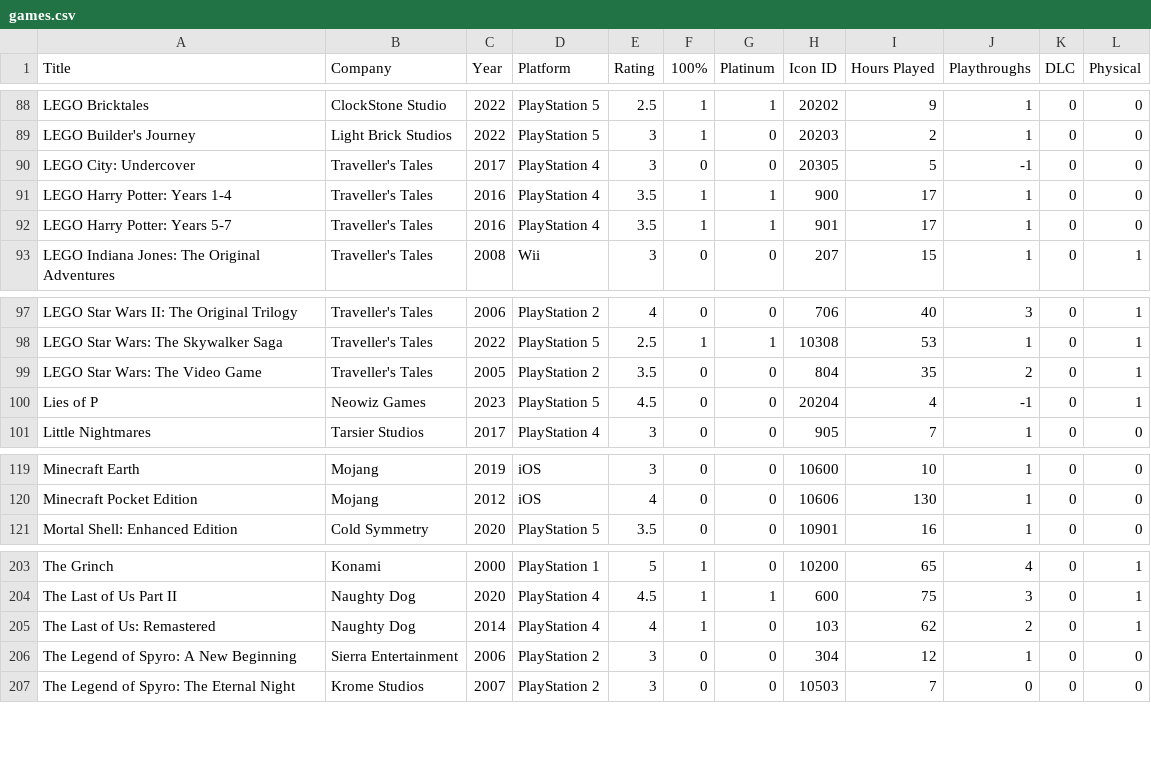
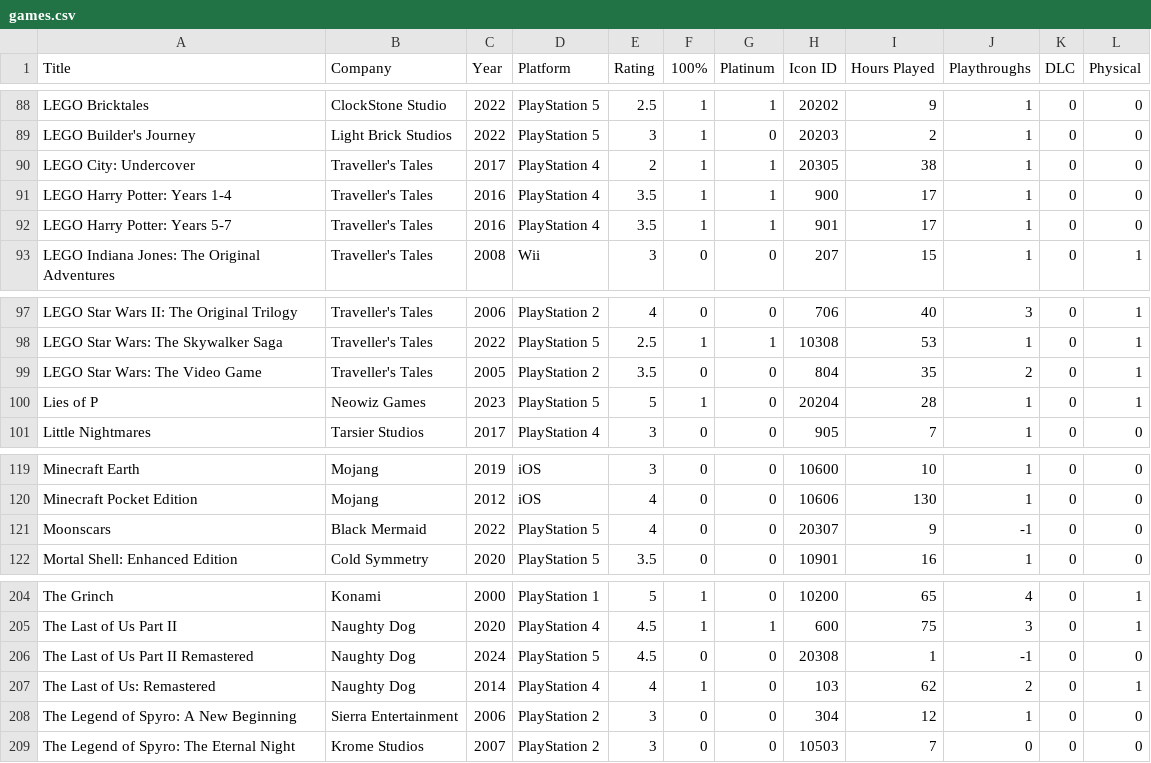
Before and after one commit to egartley/records, a CSV file: games/games.csv, drawn as a sheet; only a part is shown, gaps mark what is left out.

Commit message:
Update game data

```diff
--- a/games/games.csv
+++ b/games/games.csv
@@ -89,3 +89,3 @@ LEGO Bricktales,ClockStone Studio,2022,PlayStation 5,2.5,1,1,20202,9,1,0,0
 LEGO Builder's Journey,Light Brick Studios,2022,PlayStation 5,3,1,0,20203,2,1,0,0
-LEGO City: Undercover,Traveller's Tales,2017,PlayStation 4,3,0,0,20305,5,-1,0,0
+LEGO City: Undercover,Traveller's Tales,2017,PlayStation 4,2,1,1,20305,38,1,0,0
 LEGO Harry Potter: Years 1-4,Traveller's Tales,2016,PlayStation 4,3.5,1,1,900,17,1,0,0
@@ -99,3 +99,3 @@ LEGO Star Wars: The Skywalker Saga,Traveller's Tales,2022,PlayStation 5,2.5,1,1,
 LEGO Star Wars: The Video Game,Traveller's Tales,2005,PlayStation 2,3.5,0,0,804,35,2,0,1
-Lies of P,Neowiz Games,2023,PlayStation 5,4.5,0,0,20204,4,-1,0,1
+Lies of P,Neowiz Games,2023,PlayStation 5,5,1,0,20204,28,1,0,1
 Little Nightmares,Tarsier Studios,2017,PlayStation 4,3,0,0,905,7,1,0,0
@@ -120,2 +120,3 @@ Minecraft Earth,Mojang,2019,iOS,3,0,0,10600,10,1,0,0
 Minecraft Pocket Edition,Mojang,2012,iOS,4,0,0,10606,130,1,0,0
+Moonscars,Black Mermaid,2022,PlayStation 5,4,0,0,20307,9,-1,0,0
 Mortal Shell: Enhanced Edition,Cold Symmetry,2020,PlayStation 5,3.5,0,0,10901,16,1,0,0
@@ -204,2 +205,3 @@ The Grinch,Konami,2000,PlayStation 1,5,1,0,10200,65,4,0,1
 The Last of Us Part II,Naughty Dog,2020,PlayStation 4,4.5,1,1,600,75,3,0,1
+The Last of Us Part II Remastered,Naughty Dog,2024,PlayStation 5,4.5,0,0,20308,1,-1,0,0
 The Last of Us: Remastered,Naughty Dog,2014,PlayStation 4,4,1,0,103,62,2,0,1
```
